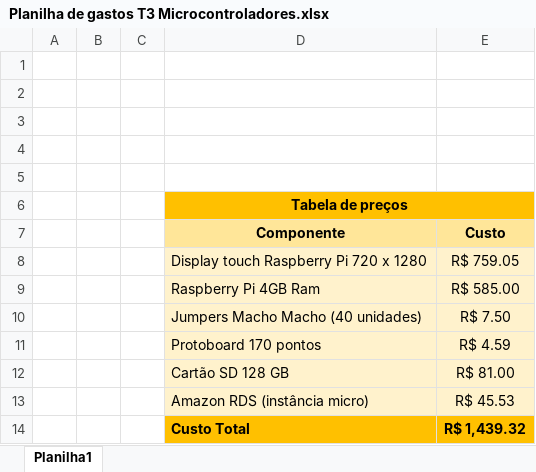
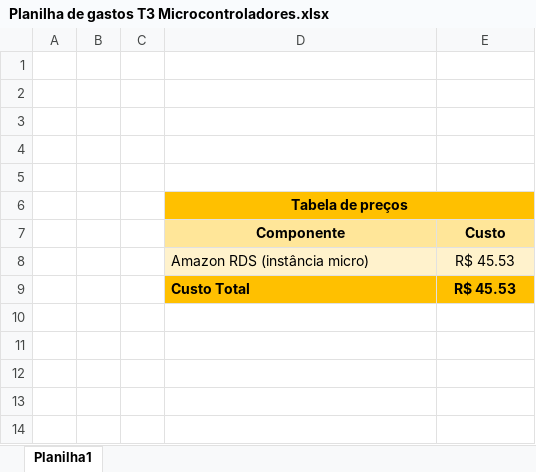
Before and after one commit to LucasCrapino/Microcontroladores_Genius_Game, an Excel workbook: T3/Planilha de gastos T3 Microcontroladores.xlsx, sheet Planilha1, drawn as a sheet; values as stored, in another font and other column widths than the file's, no borders; removed rows and columns are numbered as before the commit, all else as after; the diff names each change by its address in the sheet, - before the commit and + after, or states it on an @@ line.

Commit message:
fix: atualiza planilha de gastos do t3

```diff
--- a/T3/Planilha de gastos T3 Microcontroladores.xlsx (sheet Planilha1)
+++ b/T3/Planilha de gastos T3 Microcontroladores.xlsx (sheet Planilha1)
-row 8:  |  |  | Display touch Raspberry Pi 720 x 1280 | R$ 759.05
-row 9:  |  |  | Raspberry Pi 4GB Ram | R$ 585.00
-row 10:  |  |  | Jumpers Macho Macho (40 unidades) | R$ 7.50
-row 11:  |  |  | Protoboard 170 pontos | R$ 4.59
-row 12:  |  |  | Cartão SD 128 GB | R$ 81.00
-E9 (Custo): R$ 1,439.32
+E9 (Custo): R$ 45.53
```
